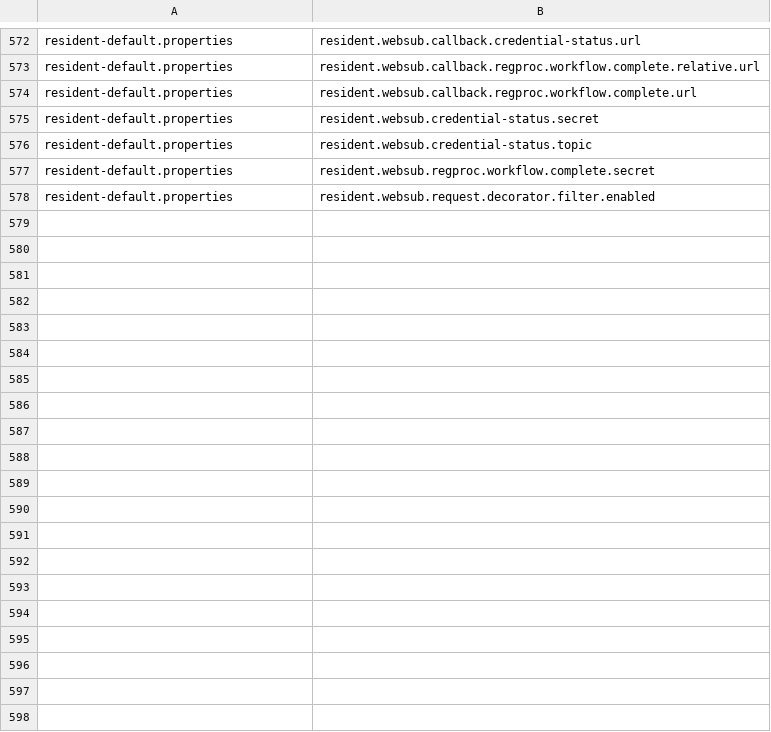
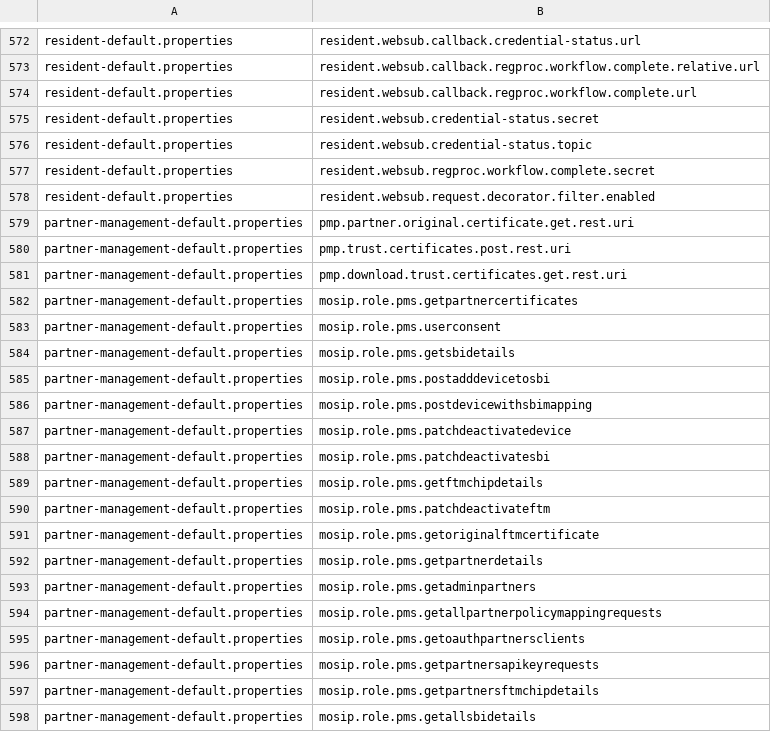
Before and after one commit to mosip/mosip-infra, a CSV file: deployment/v3/utils/prop_migrator/knowledge/new-property-with-decent-default-value.csv, drawn as a sheet; only a part is shown, gaps mark what is left out; the diff covers the shown part only; the diff names each change by its address in the sheet, - before the commit and + after, or states it on an @@ line.

Commit message:
[MOSIP-43950] added knowledge base for partner-management for 1.2.0.1-1.2.2.2
Signed-off-by: Chandra Keshav Mishra <chandrakeshavmishra@gmail.com>

```diff
--- a/deployment/v3/utils/prop_migrator/knowledge/new-property-with-decent-default-value.csv
+++ b/deployment/v3/utils/prop_migrator/knowledge/new-property-with-decent-default-value.csv
+row 579: partner-management-default.properties | pmp.partner.original.certificate.get.rest.uri
+row 580: partner-management-default.properties | pmp.trust.certificates.post.rest.uri
+row 581: partner-management-default.properties | pmp.download.trust.certificates.get.rest.uri
+row 582: partner-management-default.properties | mosip.role.pms.getpartnercertificates
+row 583: partner-management-default.properties | mosip.role.pms.userconsent
+row 584: partner-management-default.properties | mosip.role.pms.getsbidetails
+row 585: partner-management-default.properties | mosip.role.pms.postadddevicetosbi
+row 586: partner-management-default.properties | mosip.role.pms.postdevicewithsbimapping
+row 587: partner-management-default.properties | mosip.role.pms.patchdeactivatedevice
+row 588: partner-management-default.properties | mosip.role.pms.patchdeactivatesbi
+row 589: partner-management-default.properties | mosip.role.pms.getftmchipdetails
+row 590: partner-management-default.properties | mosip.role.pms.patchdeactivateftm
+row 591: partner-management-default.properties | mosip.role.pms.getoriginalftmcertificate
+row 592: partner-management-default.properties | mosip.role.pms.getpartnerdetails
+row 593: partner-management-default.properties | mosip.role.pms.getadminpartners
+row 594: partner-management-default.properties | mosip.role.pms.getallpartnerpolicymappingrequests
+row 595: partner-management-default.properties | mosip.role.pms.getoauthpartnersclients
+row 596: partner-management-default.properties | mosip.role.pms.getpartnersapikeyrequests
+row 597: partner-management-default.properties | mosip.role.pms.getpartnersftmchipdetails
+row 598: partner-management-default.properties | mosip.role.pms.getallsbidetails
```
Also changed, not shown: 39 added rows elsewhere in this file, deployment/v3/utils/prop_migrator/knowledge/latest-Value-takes-priority.csv, deployment/v3/utils/prop_migrator/knowledge/old-value-takes-priority.csv.
